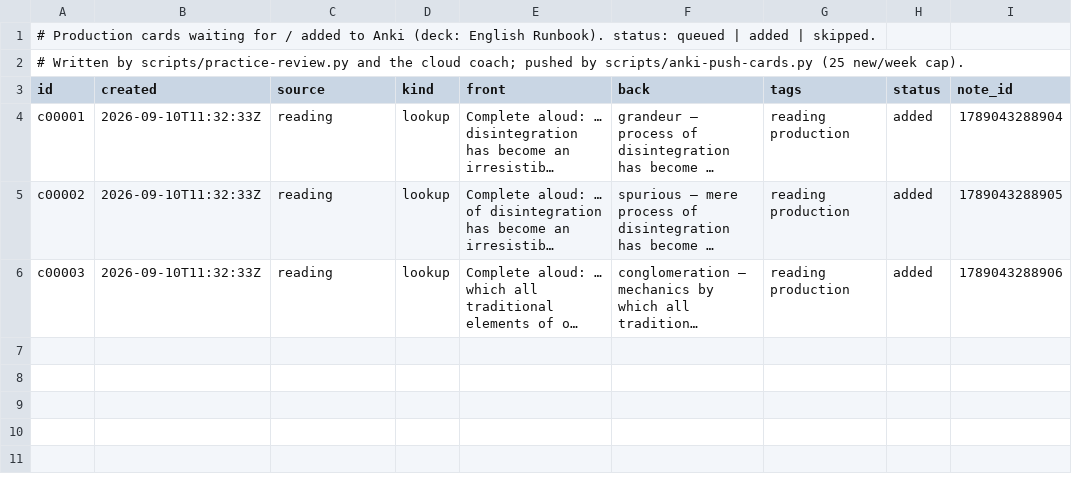
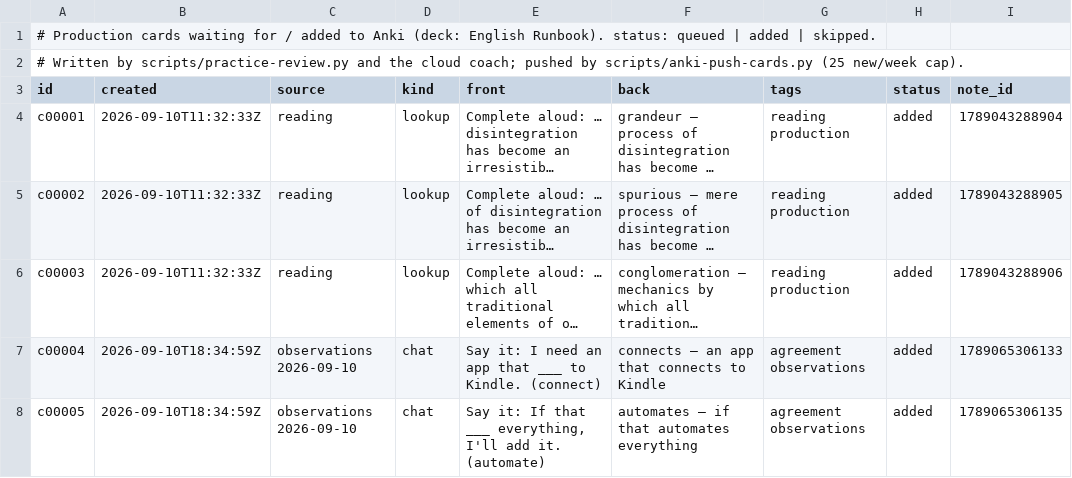
Before and after one commit to djaramillo-calle/hello-world, a TSV file: cards/queue.tsv, drawn as a sheet; long unchanged cells end in …; the diff names each change by its address in the sheet, - before the commit and + after, or states it on an @@ line.

```diff
--- a/cards/queue.tsv
+++ b/cards/queue.tsv
+row 7: c00004 | 2026-09-10T18:34:59Z | observations 2026-09-10 | chat | Say it: I need an app that ___ to Kindle. (connect) | connects — an app that connects to Kindle | agreement observations | added | 1789065306133
+row 8: c00005 | 2026-09-10T18:34:59Z | observations 2026-09-10 | chat | Say it: If that ___ everything, I'll add it. (automate) | automates — if that automates everything | agreement observations | added | 1789065306135
```
Also changed, not shown: 6 other files.
